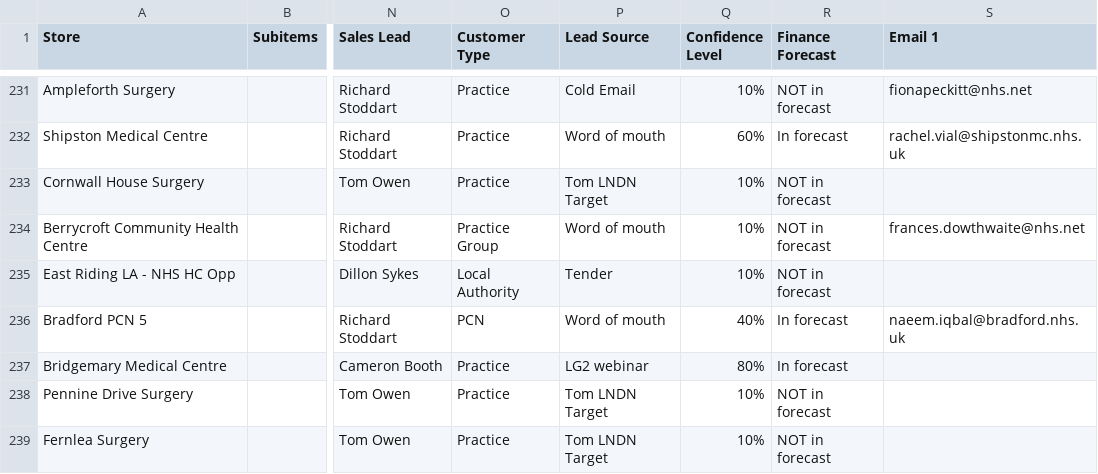
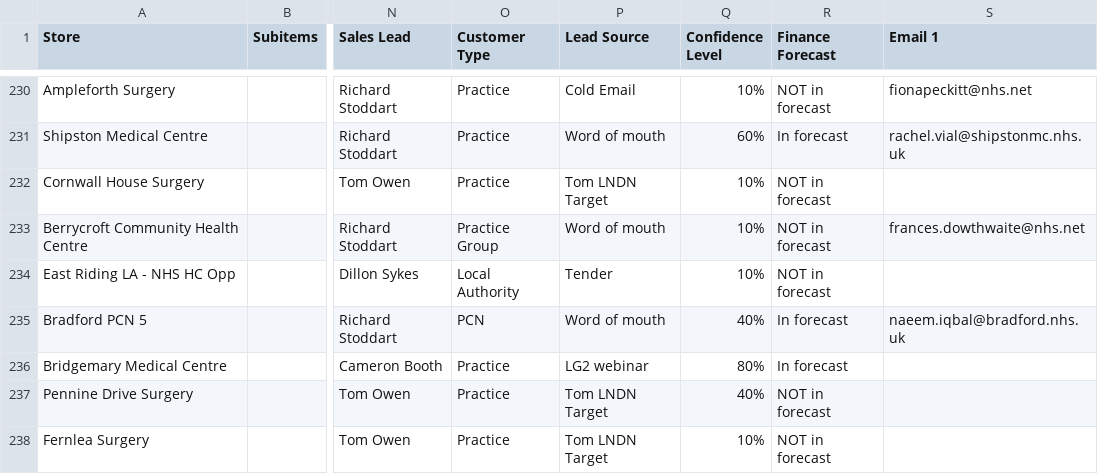
Before and after one commit to JCRedmoorHealth/vercel-mcp-python, a CSV file: Boards data/OpportunitiesBoard.csv, drawn as a sheet; only a part is shown, gaps mark what is left out; addresses are those after the commit; the diff covers the shown part only; the diff names each change by its address in the sheet, - before the commit and + after, or states it on an @@ line.

```diff
--- a/Boards data/OpportunitiesBoard.csv
+++ b/Boards data/OpportunitiesBoard.csv
-Q237 (Confidence Level): 10%
+Q237 (Confidence Level): 40%
```
Also changed, not shown: 2 added rows, 2 removed rows and 4 edited cells elsewhere in this file.
